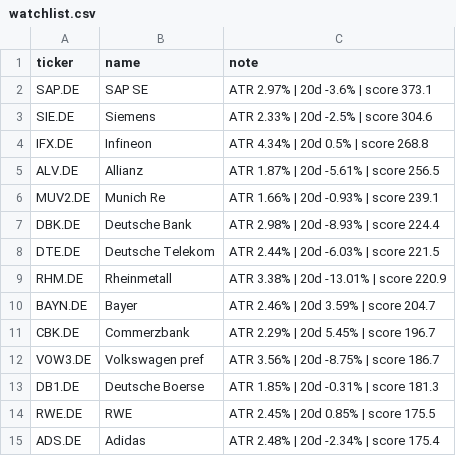
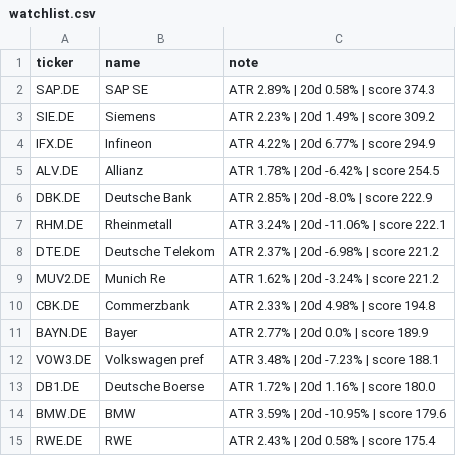
Before and after one commit to amaccountant/swing-agent, a CSV file: watchlist.csv, drawn as a sheet.

```diff
--- a/watchlist.csv
+++ b/watchlist.csv
@@ -1,15 +1,15 @@
 ticker,name,note
-SAP.DE,SAP SE,ATR 2.97% | 20d -3.6% | score 373.1
-SIE.DE,Siemens,ATR 2.33% | 20d -2.5% | score 304.6
-IFX.DE,Infineon,ATR 4.34% | 20d 0.5% | score 268.8
-ALV.DE,Allianz,ATR 1.87% | 20d -5.61% | score 256.5
-MUV2.DE,Munich Re,ATR 1.66% | 20d -0.93% | score 239.1
-DBK.DE,Deutsche Bank,ATR 2.98% | 20d -8.93% | score 224.4
-DTE.DE,Deutsche Telekom,ATR 2.44% | 20d -6.03% | score 221.5
-RHM.DE,Rheinmetall,ATR 3.38% | 20d -13.01% | score 220.9
-BAYN.DE,Bayer,ATR 2.46% | 20d 3.59% | score 204.7
-CBK.DE,Commerzbank,ATR 2.29% | 20d 5.45% | score 196.7
-VOW3.DE,Volkswagen pref,ATR 3.56% | 20d -8.75% | score 186.7
-DB1.DE,Deutsche Boerse,ATR 1.85% | 20d -0.31% | score 181.3
-RWE.DE,RWE,ATR 2.45% | 20d 0.85% | score 175.5
-ADS.DE,Adidas,ATR 2.48% | 20d -2.34% | score 175.4
+SAP.DE,SAP SE,ATR 2.89% | 20d 0.58% | score 374.3
+SIE.DE,Siemens,ATR 2.23% | 20d 1.49% | score 309.2
+IFX.DE,Infineon,ATR 4.22% | 20d 6.77% | score 294.9
+ALV.DE,Allianz,ATR 1.78% | 20d -6.42% | score 254.5
+DBK.DE,Deutsche Bank,ATR 2.85% | 20d -8.0% | score 222.9
+RHM.DE,Rheinmetall,ATR 3.24% | 20d -11.06% | score 222.1
+DTE.DE,Deutsche Telekom,ATR 2.37% | 20d -6.98% | score 221.2
+MUV2.DE,Munich Re,ATR 1.62% | 20d -3.24% | score 221.2
+CBK.DE,Commerzbank,ATR 2.33% | 20d 4.98% | score 194.8
+BAYN.DE,Bayer,ATR 2.77% | 20d 0.0% | score 189.9
+VOW3.DE,Volkswagen pref,ATR 3.48% | 20d -7.23% | score 188.1
+DB1.DE,Deutsche Boerse,ATR 1.72% | 20d 1.16% | score 180.0
+BMW.DE,BMW,ATR 3.59% | 20d -10.95% | score 179.6
+RWE.DE,RWE,ATR 2.43% | 20d 0.58% | score 175.4
```
Also changed, not shown: 3 other files.
